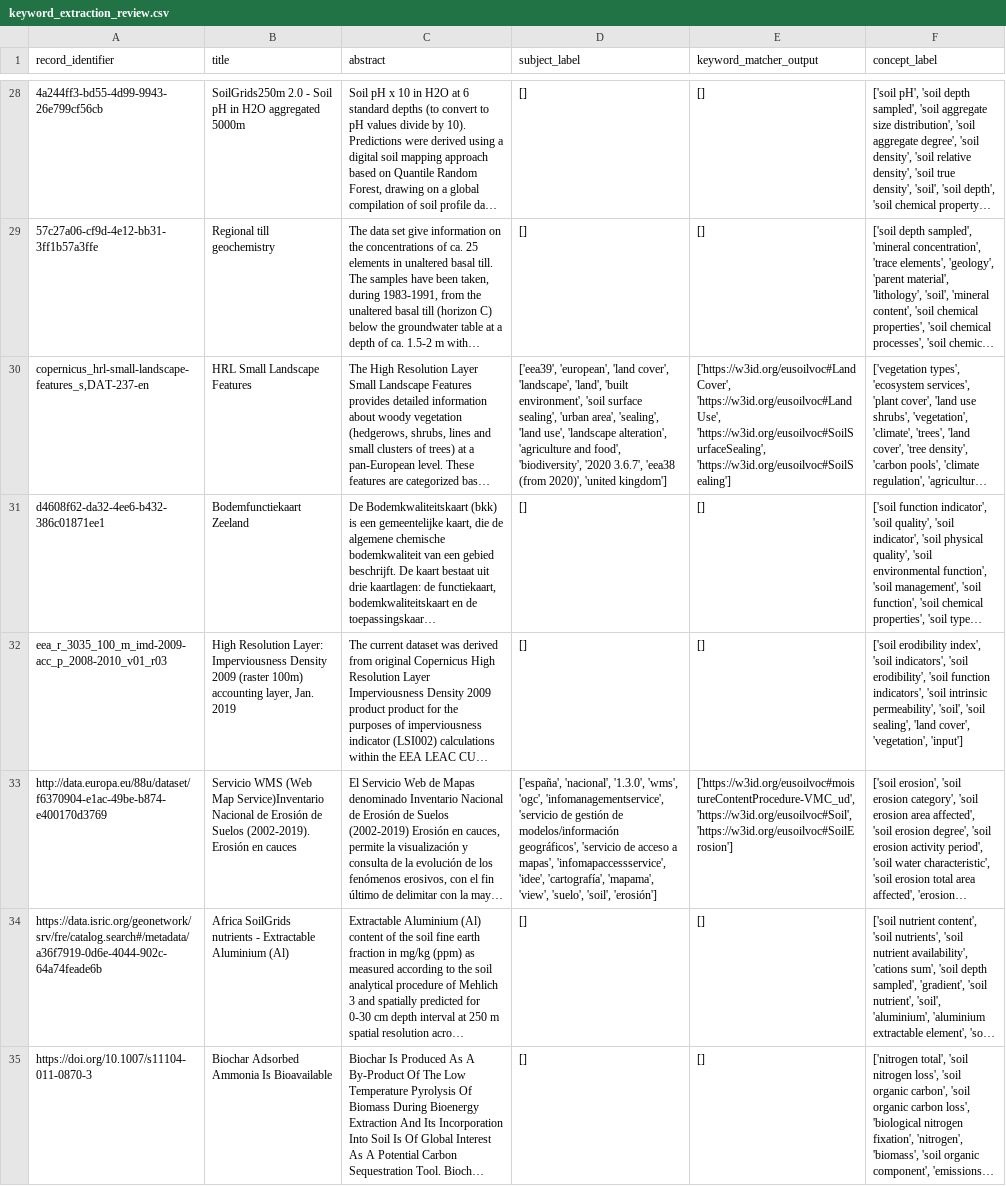
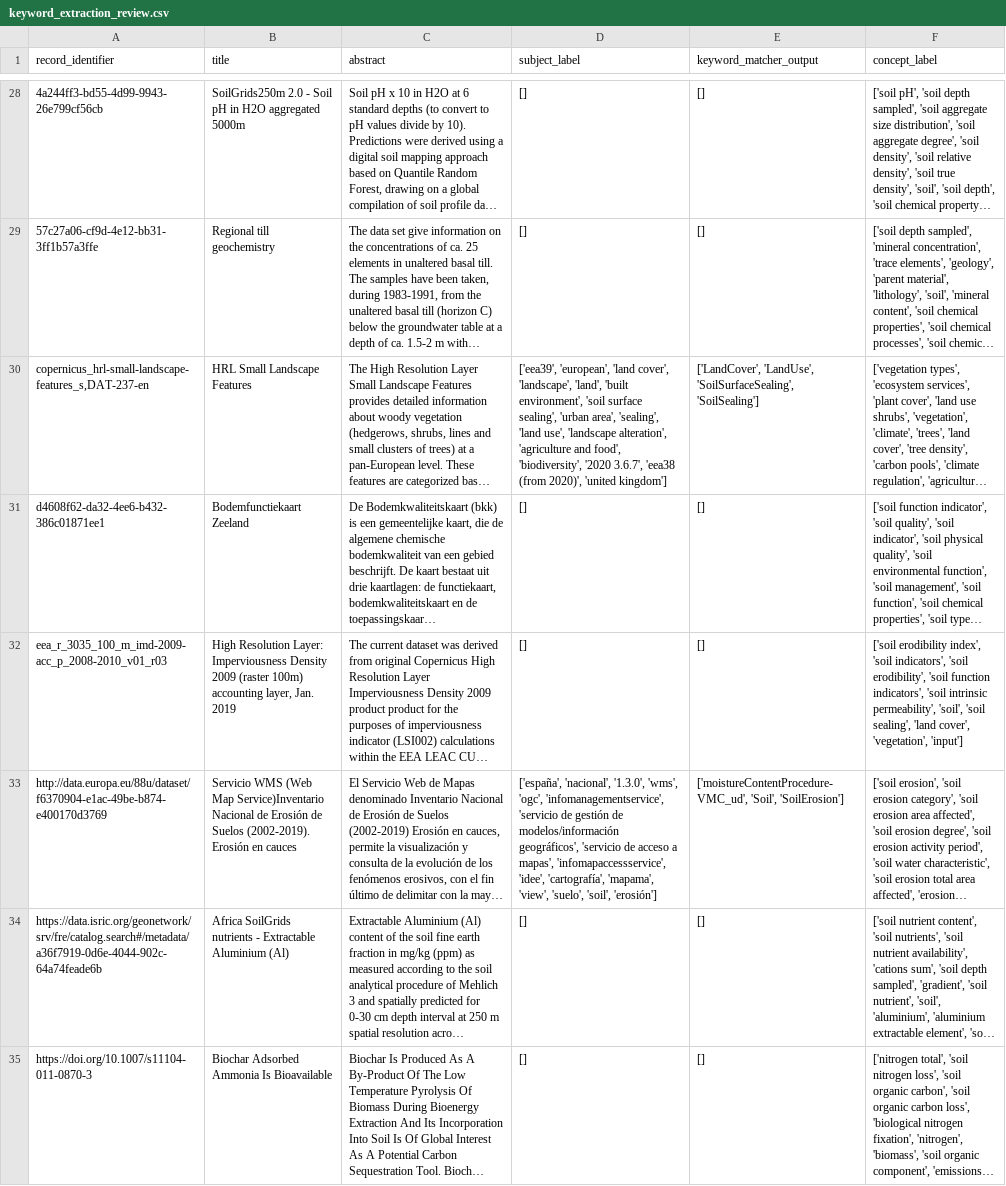
Before and after one commit to Max-at-Vlaanderen/keyword-validator, a CSV file: data/keyword_extraction_review.csv, drawn as a sheet; only a part is shown, gaps mark what is left out; long unchanged cells end in …; the diff covers the shown part only; the diff names each change by its address in the sheet, - before the commit and + after, or states it on an @@ line.

```diff
--- a/data/keyword_extraction_review.csv
+++ b/data/keyword_extraction_review.csv
-E30 (keyword_matcher_output): ['https://w3id.org/eusoilvoc#LandCover', 'https://w3id.org/eusoilvoc#LandUse', 'https://w3id.org/eusoilvoc#SoilSurfaceSealing', 'https://w3id.org/eusoilvoc#SoilSealing']
+E30 (keyword_matcher_output): ['LandCover', 'LandUse', 'SoilSurfaceSealing', 'SoilSealing']
-E33 (keyword_matcher_output): ['https://w3id.org/eusoilvoc#moistureContentProcedure-VMC_ud', 'https://w3id.org/eusoilvoc#Soil', 'https://w3id.org/eusoilvoc#SoilErosion']
+E33 (keyword_matcher_output): ['moistureContentProcedure-VMC_ud', 'Soil', 'SoilErosion']
```
Also changed, not shown: 13 edited cells elsewhere in this file, 1 other file.
